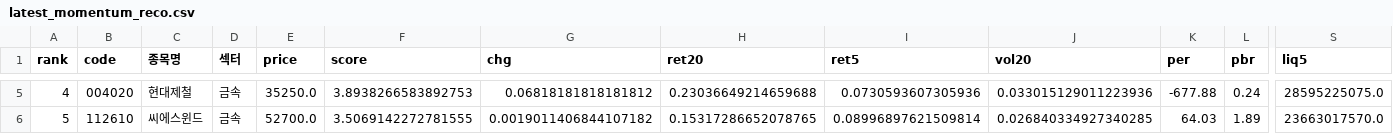
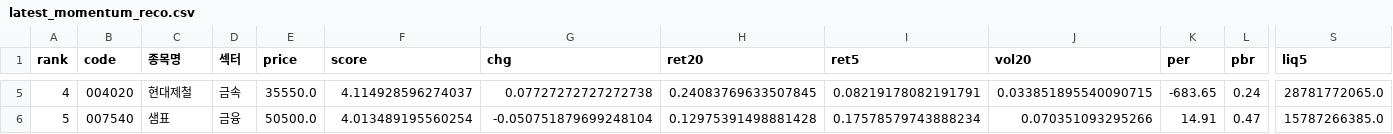
Before and after one commit to viniciusogh/kospi-quant, a CSV file: latest_momentum_reco.csv, drawn as a sheet; only a part is shown, gaps mark what is left out; the diff covers the shown part only; the diff names each change by its address in the sheet, - before the commit and + after, or states it on an @@ line.

```diff
--- a/latest_momentum_reco.csv
+++ b/latest_momentum_reco.csv
-E5 (price): 35250.0
+E5 (price): 35550.0
-F5 (score): 3.8938266583892753
+F5 (score): 4.114928596274037
-G5 (chg): 0.06818181818181812
+G5 (chg): 0.07727272727272738
-H5 (ret20): 0.23036649214659688
+H5 (ret20): 0.24083769633507845
-I5 (ret5): 0.0730593607305936
+I5 (ret5): 0.08219178082191791
-J5 (vol20): 0.033015129011223936
+J5 (vol20): 0.033851895540090715
-K5 (per): -677.88
+K5 (per): -683.65
-S5 (liq5): 28595225075.0
+S5 (liq5): 28781772065.0
-B6 (code): 112610
+B6 (code): 007540
-C6 (종목명): 씨에스윈드
+C6 (종목명): 샘표
-D6 (섹터): 금속
+D6 (섹터): 금융
-E6 (price): 52700.0
+E6 (price): 50500.0
-F6 (score): 3.5069142272781555
+F6 (score): 4.013489195560254
-G6 (chg): 0.0019011406844107182
+G6 (chg): -0.050751879699248104
-H6 (ret20): 0.15317286652078765
+H6 (ret20): 0.12975391498881428
-I6 (ret5): 0.08996897621509814
+I6 (ret5): 0.17578579743888234
-J6 (vol20): 0.026840334927340285
+J6 (vol20): 0.070351093295266
-K6 (per): 64.03
+K6 (per): 14.91
-L6 (pbr): 1.89
+L6 (pbr): 0.47
-S6 (liq5): 23663017570.0
+S6 (liq5): 15787266385.0
```
Also changed, not shown: 128 edited cells elsewhere in this file, latest_momentum_reco_v20g.csv, latest_sector_close.csv, 4 other files.
